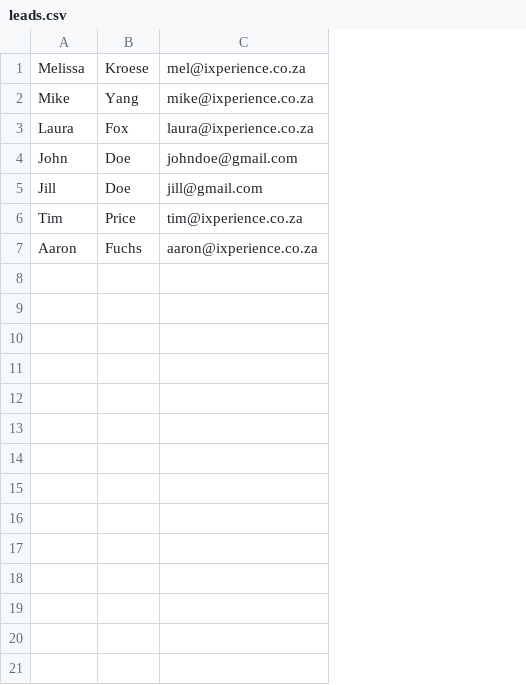
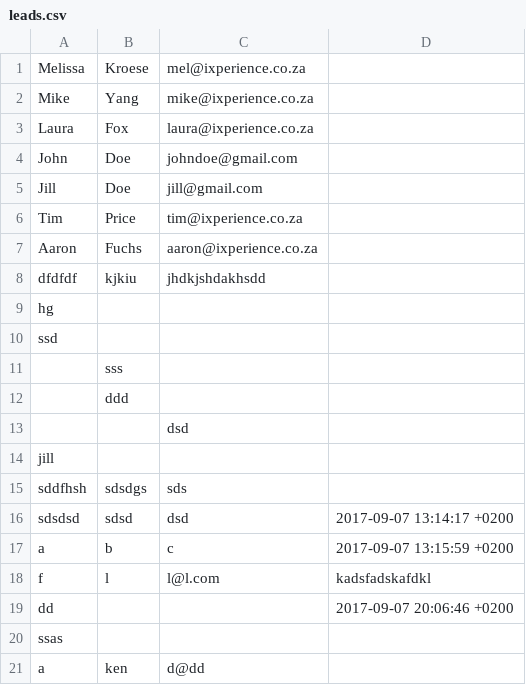
Before and after one commit to MelissaKroese/sinatra-website, a CSV file: leads.csv, drawn as a sheet; the diff names each change by its address in the sheet, - before the commit and + after, or states it on an @@ line.

```diff
--- a/leads.csv
+++ b/leads.csv
+column D, empty
+row 8: dfdfdf | kjkiu | jhdkjshdakhsdd
+row 9: hg
+row 10: ssd
+row 11:  | sss
+row 12:  | ddd
+row 13:  |  | dsd
+row 14: jill
+row 15: sddfhsh | sdsdgs | sds
+row 16: sdsdsd | sdsd | dsd | 2017-09-07 13:14:17 +0200
+row 17: a | b | c | 2017-09-07 13:15:59 +0200
+row 18: f | l | l@l.com | kadsfadskafdkl
+row 19: dd |  |  | 2017-09-07 20:06:46 +0200
+row 20: ssas
+row 21: a | ken | d@dd
```
Also changed, not shown: 6 other files.
